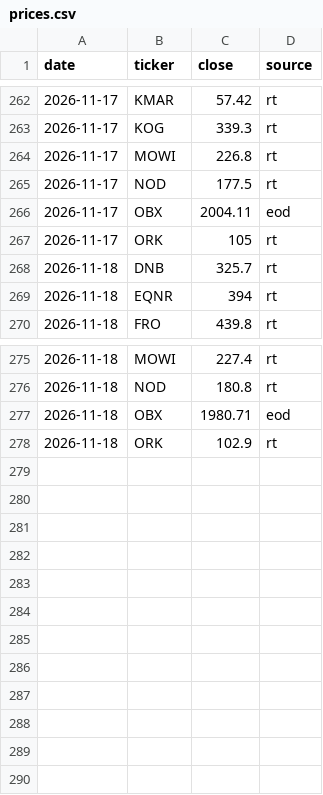
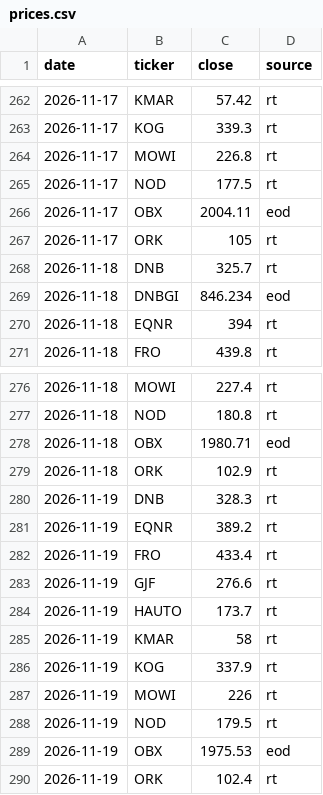
Before and after one commit to havardberget/papirportefolje-data, a CSV file: data/prices.csv, drawn as a sheet; only a part is shown, gaps mark what is left out.

```diff
--- a/data/prices.csv
+++ b/data/prices.csv
@@ -268,2 +268,3 @@ date,ticker,close,source
 2026-11-18,DNB,325.7,rt
+2026-11-18,DNBGI,846.234,eod
 2026-11-18,EQNR,394,rt
@@ -278 +279,12 @@ date,ticker,close,source
 2026-11-18,ORK,102.9,rt
+2026-11-19,DNB,328.3,rt
+2026-11-19,EQNR,389.2,rt
+2026-11-19,FRO,433.4,rt
+2026-11-19,GJF,276.6,rt
+2026-11-19,HAUTO,173.7,rt
+2026-11-19,KMAR,58,rt
+2026-11-19,KOG,337.9,rt
+2026-11-19,MOWI,226,rt
+2026-11-19,NOD,179.5,rt
+2026-11-19,OBX,1975.53,eod
+2026-11-19,ORK,102.4,rt
```
Also changed, not shown: data/usage.csv, 1 other file.
